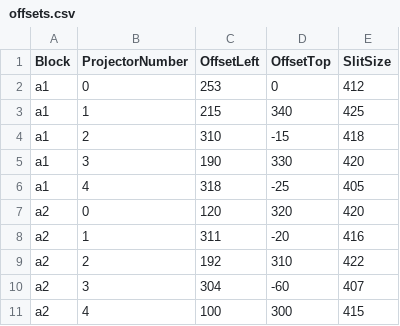
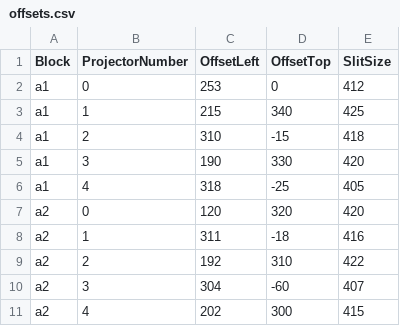
Before and after one commit to solcer/pi3b, a CSV file: offsets.csv, drawn as a sheet.

Commit message:
Small tweaks.

```diff
--- a/offsets.csv
+++ b/offsets.csv
@@ -7,5 +7,5 @@ a1,4,318,-25,405
 a2,0,120,320,420
-a2,1,311,-20,416
+a2,1,311,-18,416
 a2,2,192,310,422
 a2,3,304,-60,407
-a2,4,100,300,415
+a2,4,202,300,415
```
